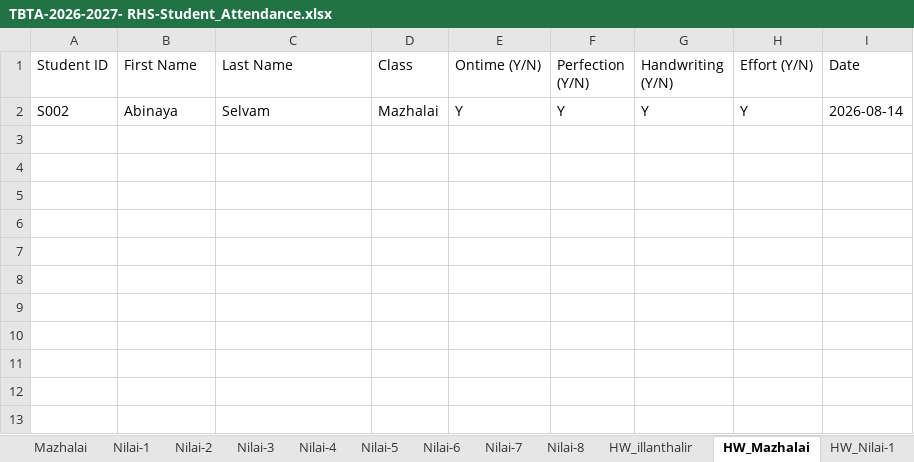
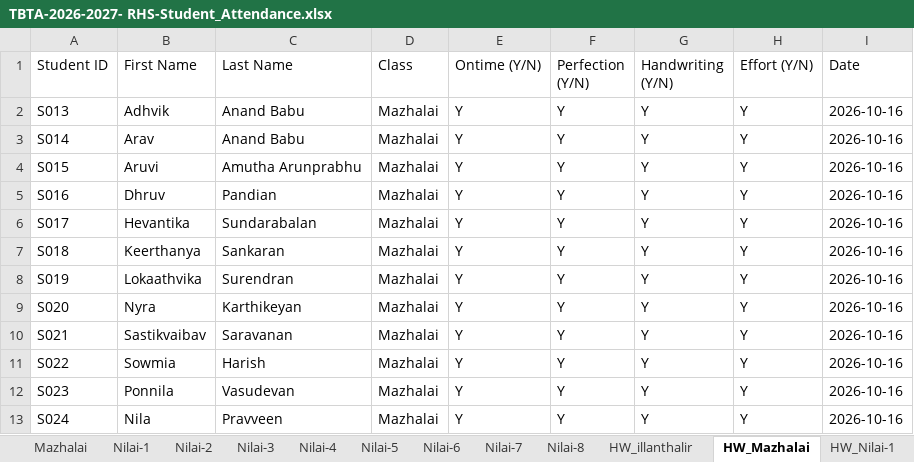
Before and after one commit to manivask/attendance-tracker, an Excel workbook: TBTA-2026-2027- RHS-Student_Attendance.xlsx, sheet HW_Mazhalai, drawn as a sheet; values as stored, in another font and other column widths than the file's, no borders; addresses are those after the commit; the diff names each change by its address in the sheet, - before the commit and + after, or states it on an @@ line.

```diff
--- a/TBTA-2026-2027- RHS-Student_Attendance.xlsx (sheet HW_Mazhalai)
+++ b/TBTA-2026-2027- RHS-Student_Attendance.xlsx (sheet HW_Mazhalai)
+row 2: S013 | Adhvik | Anand Babu | Mazhalai | Y | Y | Y | Y | 2026-10-16
+row 3: S014 | Arav | Anand Babu | Mazhalai | Y | Y | Y | Y | 2026-10-16
+row 4: S015 | Aruvi | Amutha Arunprabhu | Mazhalai | Y | Y | Y | Y | 2026-10-16
+row 5: S016 | Dhruv | Pandian | Mazhalai | Y | Y | Y | Y | 2026-10-16
+row 6: S017 | Hevantika | Sundarabalan | Mazhalai | Y | Y | Y | Y | 2026-10-16
+row 7: S018 | Keerthanya | Sankaran | Mazhalai | Y | Y | Y | Y | 2026-10-16
+row 8: S019 | Lokaathvika | Surendran | Mazhalai | Y | Y | Y | Y | 2026-10-16
-A9 (Student ID): S002
+A9 (Student ID): S020
-B9 (First Name): Abinaya
+B9 (First Name): Nyra
-C9 (Last Name): Selvam
+C9 (Last Name): Karthikeyan
-I9 (Date): 2026-08-14
+I9 (Date): 2026-10-16
+row 10: S021 | Sastikvaibav | Saravanan | Mazhalai | Y | Y | Y | Y | 2026-10-16
+row 11: S022 | Sowmia | Harish | Mazhalai | Y | Y | Y | Y | 2026-10-16
+row 12: S023 | Ponnila | Vasudevan | Mazhalai | Y | Y | Y | Y | 2026-10-16
+row 13: S024 | Nila | Pravveen | Mazhalai | Y | Y | Y | Y | 2026-10-16
```
Also changed, not shown: sheet Nilai-3, sheet Nilai-4, sheet illanthalir, sheet Teacher, sheet Nilai-8, sheet Mazhalai, 16 more sheets, other sheet tabs, 7 other files.
